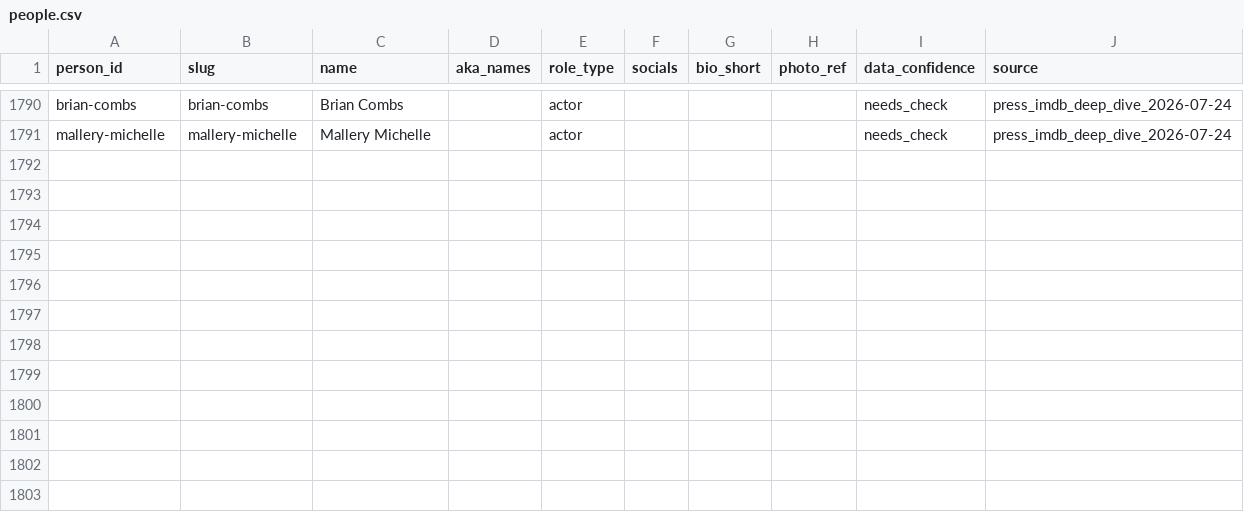
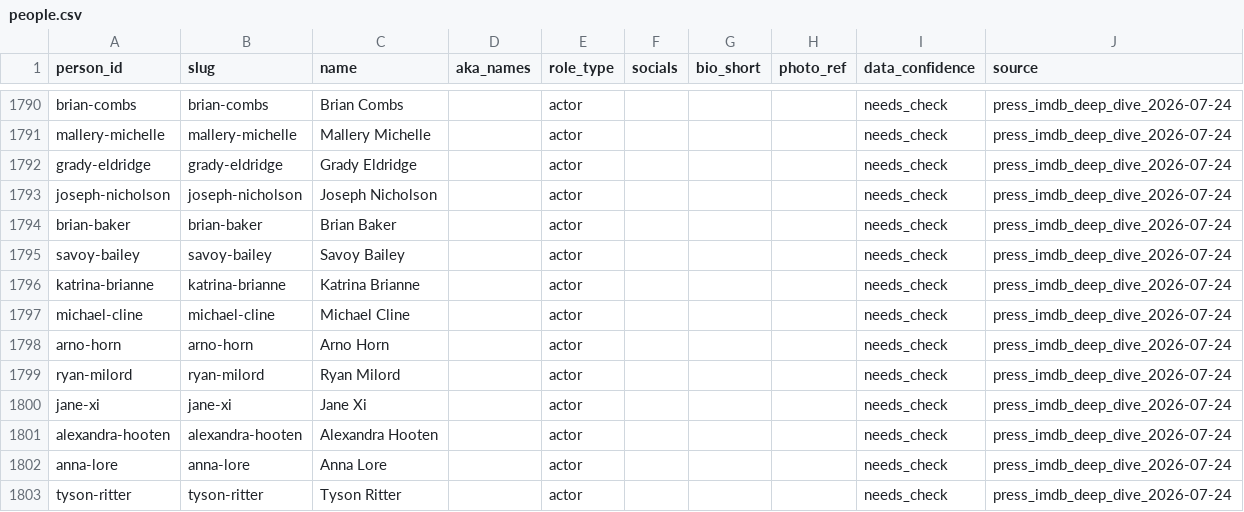
Before and after one commit to Cyanjb/dramaeverafter, a CSV file: data/people.csv, drawn as a sheet; only a part is shown, gaps mark what is left out.

```diff
--- a/data/people.csv
+++ b/data/people.csv
@@ -1820 +1820,13 @@ brian-combs,brian-combs,Brian Combs,,actor,,,,needs_check,press_imdb_deep_dive_2
 mallery-michelle,mallery-michelle,Mallery Michelle,,actor,,,,needs_check,press_imdb_deep_dive_2026-07-24
+grady-eldridge,grady-eldridge,Grady Eldridge,,actor,,,,needs_check,press_imdb_deep_dive_2026-07-24
+joseph-nicholson,joseph-nicholson,Joseph Nicholson,,actor,,,,needs_check,press_imdb_deep_dive_2026-07-24
+brian-baker,brian-baker,Brian Baker,,actor,,,,needs_check,press_imdb_deep_dive_2026-07-24
+savoy-bailey,savoy-bailey,Savoy Bailey,,actor,,,,needs_check,press_imdb_deep_dive_2026-07-24
+katrina-brianne,katrina-brianne,Katrina Brianne,,actor,,,,needs_check,press_imdb_deep_dive_2026-07-24
+michael-cline,michael-cline,Michael Cline,,actor,,,,needs_check,press_imdb_deep_dive_2026-07-24
+arno-horn,arno-horn,Arno Horn,,actor,,,,needs_check,press_imdb_deep_dive_2026-07-24
+ryan-milord,ryan-milord,Ryan Milord,,actor,,,,needs_check,press_imdb_deep_dive_2026-07-24
+jane-xi,jane-xi,Jane Xi,,actor,,,,needs_check,press_imdb_deep_dive_2026-07-24
+alexandra-hooten,alexandra-hooten,Alexandra Hooten,,actor,,,,needs_check,press_imdb_deep_dive_2026-07-24
+anna-lore,anna-lore,Anna Lore,,actor,,,,needs_check,press_imdb_deep_dive_2026-07-24
+tyson-ritter,tyson-ritter,Tyson Ritter,,actor,,,,needs_check,press_imdb_deep_dive_2026-07-24
```
Also changed, not shown: data/credits.csv, 26 other files.
